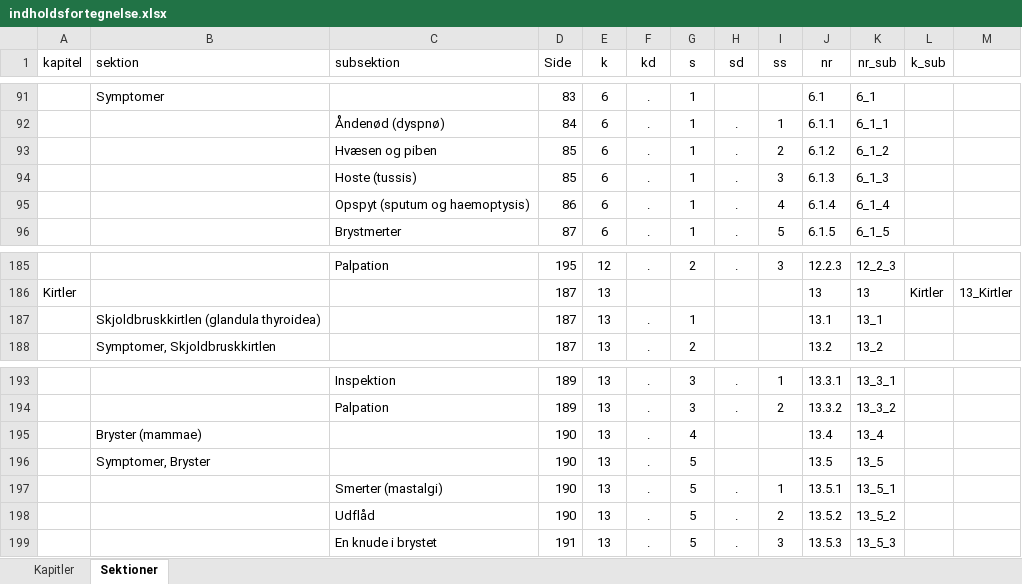
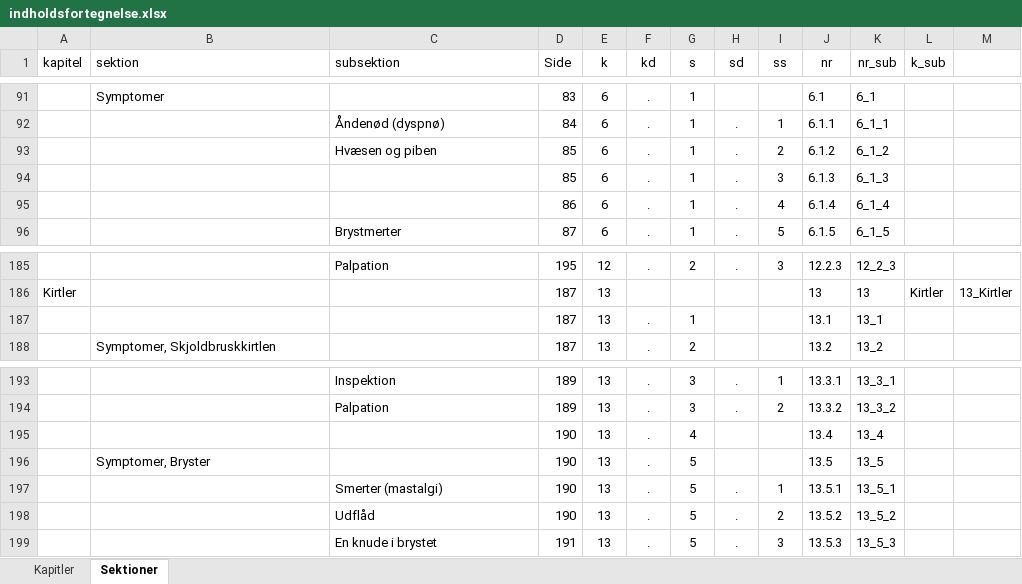
Before and after one commit to tlinnet/hoer-laegedansk, an Excel workbook: materialer/indholdsfortegnelse.xlsx, sheet Sektioner, drawn as a sheet; only a part is shown, gaps mark what is left out; values as stored, in another font and other column widths than the file's, no borders; the diff names each change by its address in the sheet, - before the commit and + after, or states it on an @@ line.

```diff
--- a/materialer/indholdsfortegnelse.xlsx (sheet Sektioner)
+++ b/materialer/indholdsfortegnelse.xlsx (sheet Sektioner)
-C94 (subsektion): Hoste (tussis)
+C94 (subsektion): (empty)
-C95 (subsektion): Opspyt (sputum og haemoptysis)
+C95 (subsektion): (empty)
-B187 (sektion): Skjoldbruskkirtlen (glandula thyroidea)
+B187 (sektion): (empty)
-B195 (sektion): Bryster (mammae)
+B195 (sektion): (empty)
```
Also changed, not shown: 1 other file.
